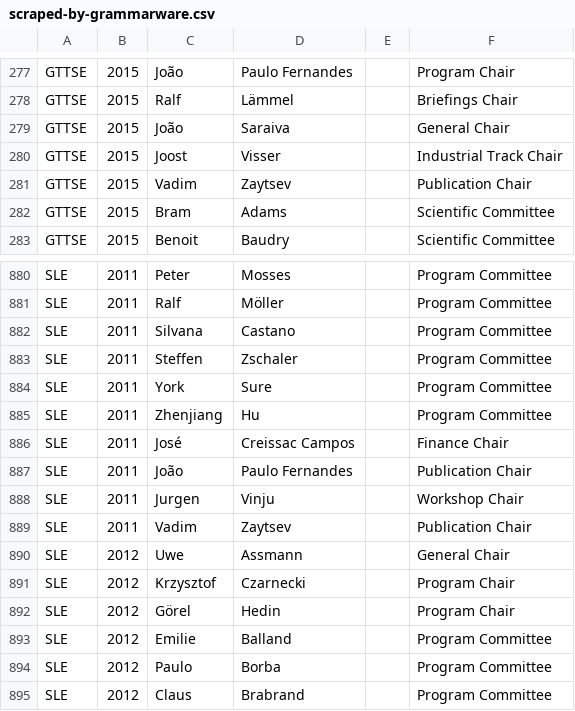
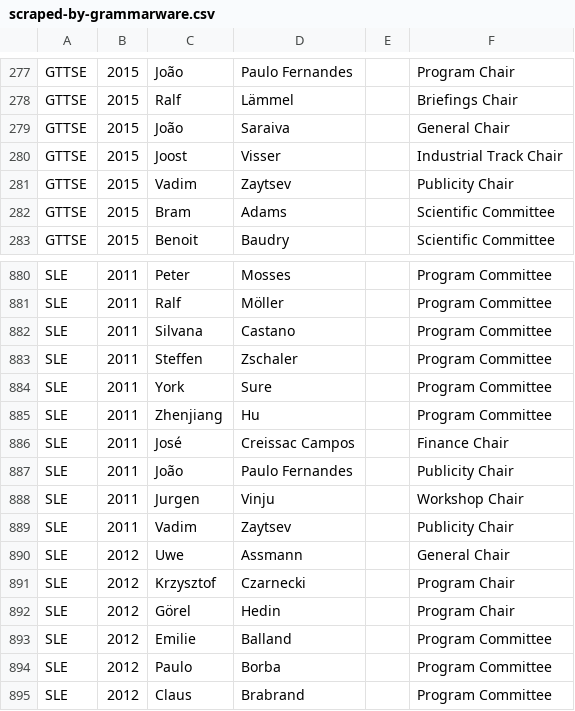
Before and after one commit to bibtex/bibsleigh, a CSV file: scraping/scraped-by-grammarware.csv, drawn as a sheet; only a part is shown, gaps mark what is left out.

Commit message:
better scraping and representational bugfixing

```diff
--- a/scraping/scraped-by-grammarware.csv
+++ b/scraping/scraped-by-grammarware.csv
@@ -280,3 +280,3 @@ GTTSE;2015;João;Saraiva;;General Chair
 GTTSE;2015;Joost;Visser;;Industrial Track Chair
-GTTSE;2015;Vadim;Zaytsev;;Publication Chair
+GTTSE;2015;Vadim;Zaytsev;;Publicity Chair
 GTTSE;2015;Bram;Adams;;Scientific Committee
@@ -886,5 +886,5 @@ SLE;2011;Zhenjiang;Hu;;Program Committee
 SLE;2011;José;Creissac Campos;;Finance Chair
-SLE;2011;João;Paulo Fernandes;;Publication Chair
+SLE;2011;João;Paulo Fernandes;;Publicity Chair
 SLE;2011;Jurgen;Vinju;;Workshop Chair
-SLE;2011;Vadim;Zaytsev;;Publication Chair
+SLE;2011;Vadim;Zaytsev;;Publicity Chair
 SLE;2012;Uwe;Assmann;;General Chair
```
Also changed, not shown: 12 other files.
